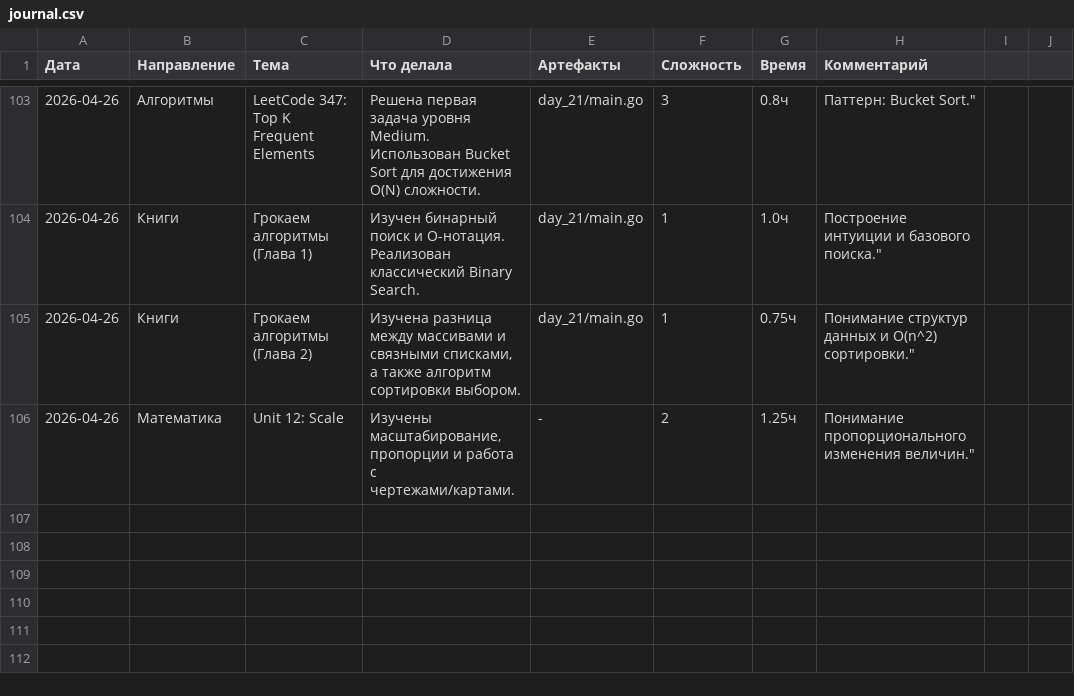
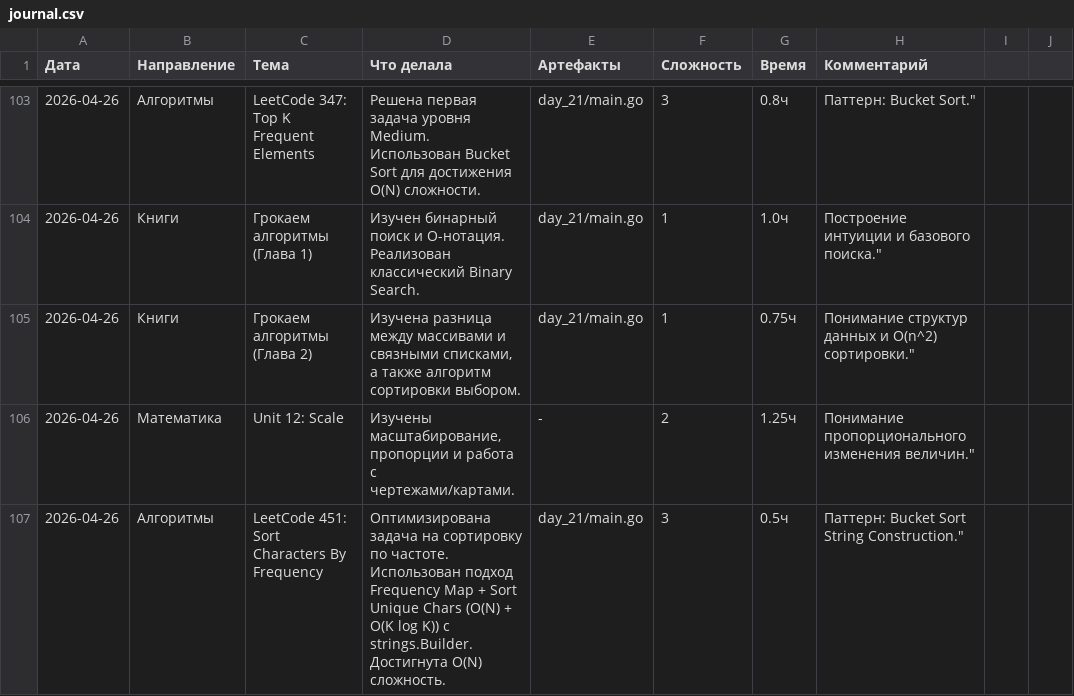
Before and after one commit to bryack/algorithms, a CSV file: journal.csv, drawn as a sheet; only a part is shown, gaps mark what is left out; the diff names each change by its address in the sheet, - before the commit and + after, or states it on an @@ line.

Commit message:
finalize Sort Characters By Frequency & session logging
- Implement and optimize LeetCode 451 (Sort Characters By Frequency) using Frequency Map and slices.SortFunc
- Apply strings.Builder.Grow and WriteByte for memory-efficient string construction

```diff
--- a/journal.csv
+++ b/journal.csv
+row 107: 2026-04-26 | Алгоритмы | LeetCode 451: Sort Characters By Frequency | Оптимизирована задача на сортировку по частоте. Использован подход Frequency Map + Sort Unique Chars (O(N) + O(K log K)) с strings.Builder. Достигнута O(N) сложность. | day_21/main.go | 3 | 0.5ч | Паттерн: Bucket Sort String Construction."
```
Also changed, not shown: 4 other files.
